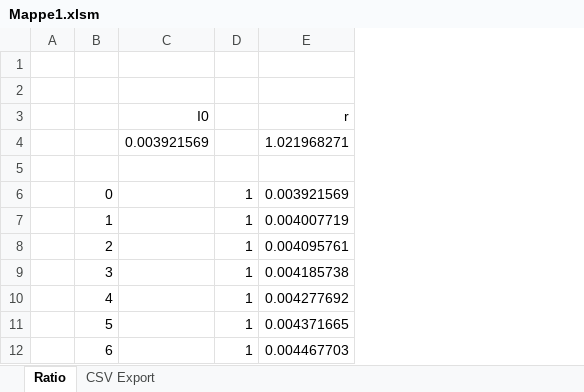
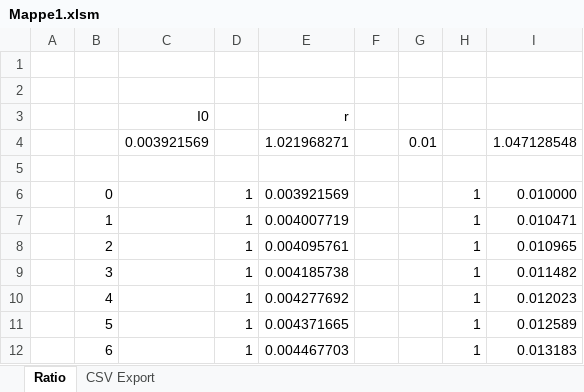
Before and after one commit to RalfSondershaus/Arduino, an Excel workbook: Prj/BlinkSample/Mappe1.xlsm, sheet Ratio, drawn as a sheet; only a part is shown; values as stored, in another font and other column widths than the file's, no borders; the diff names each change by its address in the sheet, - before the commit and + after, or states it on an @@ line.

Commit message:
Enhanced BlinkSampple, removed SequenceBlink

```diff
--- a/Prj/BlinkSample/Mappe1.xlsm (sheet Ratio)
+++ b/Prj/BlinkSample/Mappe1.xlsm (sheet Ratio)
+column F, empty
+column G, row 4: 0.01
+column H, rows 6-12: all 1
+column I, rows 4-12: 1.047128548 |  | 0.010000 | 0.010471 | 0.010965 | 0.011482 | 0.012023 | 0.012589 | 0.013183
```
Also changed, not shown: 7 other files.
